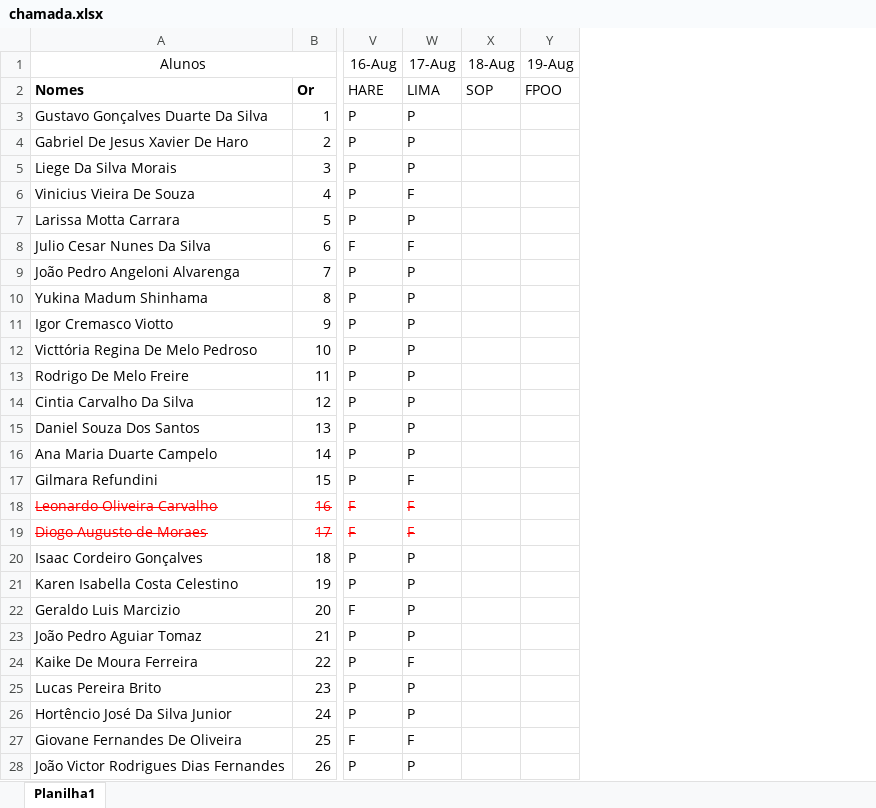
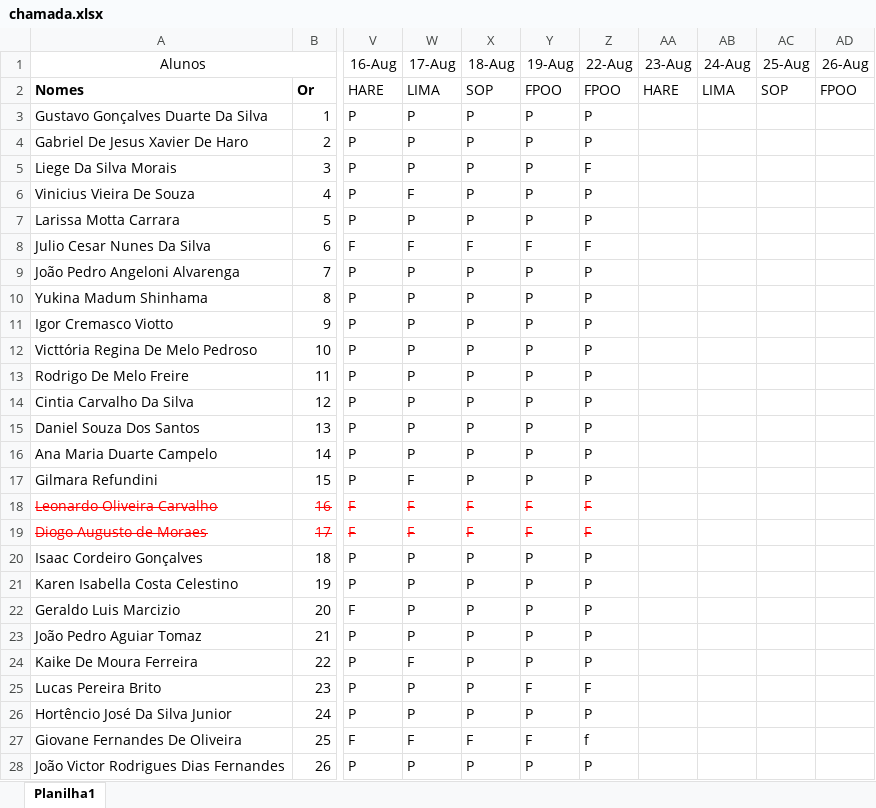
Before and after one commit to wellifabio/senai2022, an Excel workbook: 1des/chamada.xlsx, sheet Planilha1, drawn as a sheet; only a part is shown, gaps mark what is left out; values as stored, in another font and other column widths than the file's, no borders; conditional formats not drawn; the diff covers the shown part only; the diff names each change by its address in the sheet, - before the commit and + after, or states it on an @@ line.

Commit message:
1des fpoo aula05

```diff
--- a/1des/chamada.xlsx (sheet Planilha1)
+++ b/1des/chamada.xlsx (sheet Planilha1)
+column Z (22-Aug), rows 2-28: FPOO | P | P | F | P | P | F | P | P | P | P | P | P | P | P | P | F | F | P | P | P | P | P | F | P | f | P
+column AA (23-Aug), row 2: HARE
+column AB (24-Aug), row 2: LIMA
+column AC (25-Aug), row 2: SOP
+column AD (26-Aug), row 2: FPOO
-X3:X7 (18-Aug): (empty)
+X3:X7 (18-Aug): P
-Y3:Y7 (19-Aug): (empty)
+Y3:Y7 (19-Aug): P
-X8 (18-Aug): (empty)
+X8 (18-Aug): F
-Y8 (19-Aug): (empty)
+Y8 (19-Aug): F
-X9:X17 (18-Aug): (empty)
+X9:X17 (18-Aug): P
-Y9:Y17 (19-Aug): (empty)
+Y9:Y17 (19-Aug): P
-X18:X19 (18-Aug): (empty)
+X18:X19 (18-Aug): F
-Y18:Y19 (19-Aug): (empty)
+Y18:Y19 (19-Aug): F
-X20:X26 (18-Aug): (empty)
+X20:X26 (18-Aug): P
-Y20:Y24 (19-Aug): (empty)
+Y20:Y24 (19-Aug): P
-Y25 (19-Aug): (empty)
+Y25 (19-Aug): F
-Y26 (19-Aug): (empty)
+Y26 (19-Aug): P
-X27 (18-Aug): (empty)
+X27 (18-Aug): F
-Y27 (19-Aug): (empty)
+Y27 (19-Aug): F
-X28 (18-Aug): (empty)
+X28 (18-Aug): P
-Y28 (19-Aug): (empty)
+Y28 (19-Aug): P
```
Also changed, not shown: 47 edited cells elsewhere in this sheet, 9 other files.
